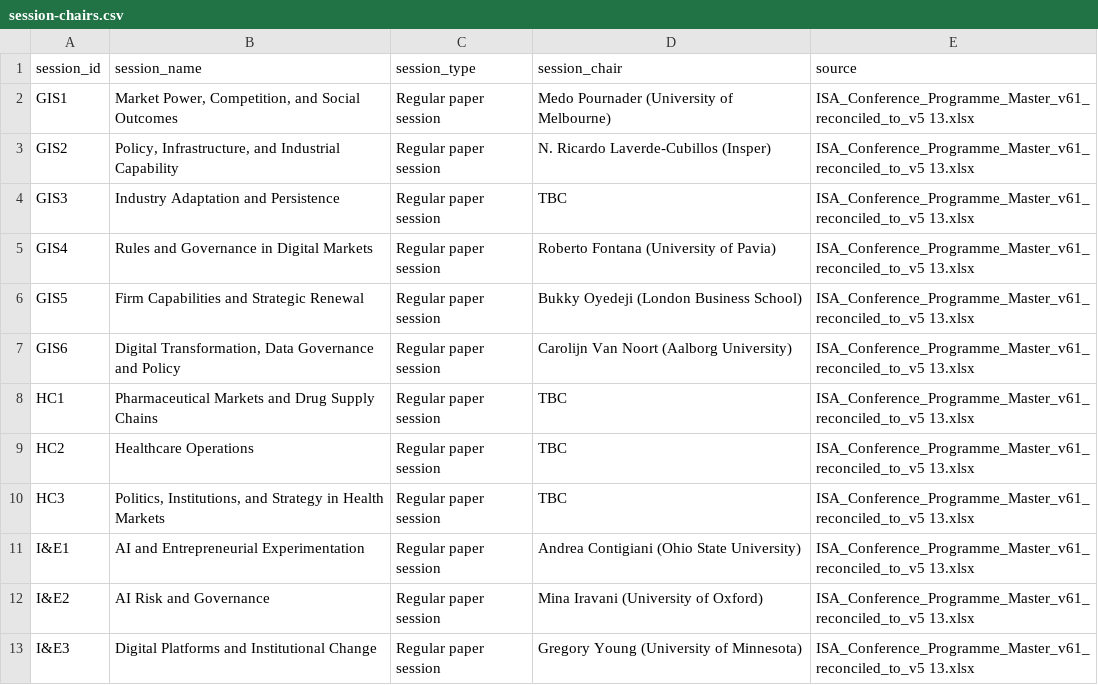
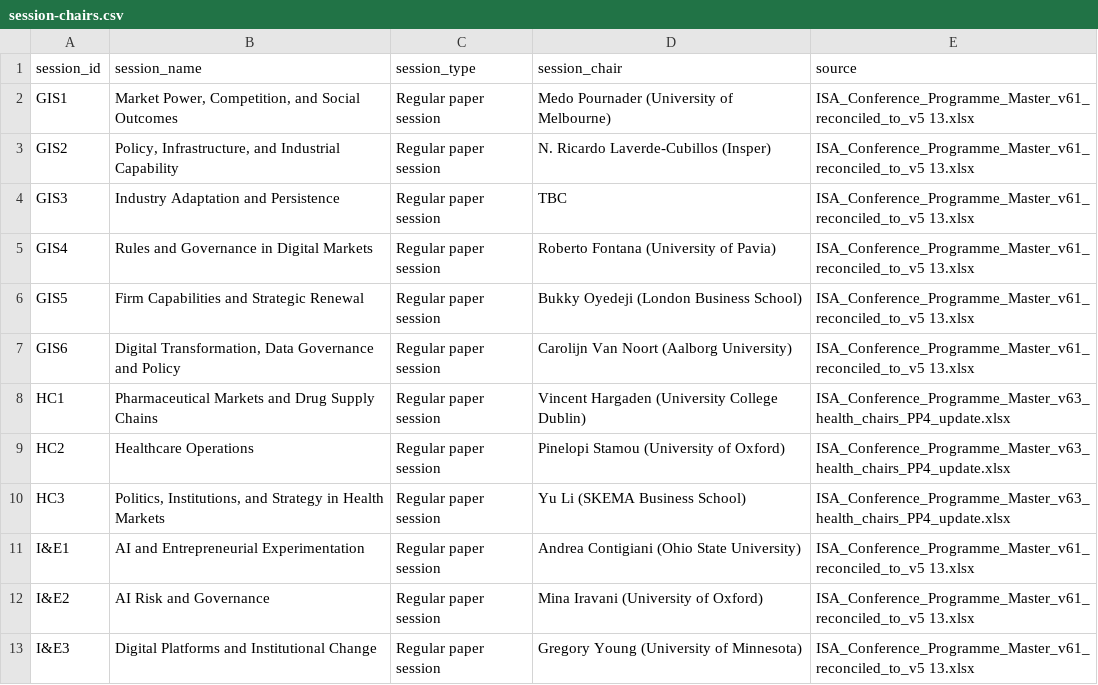
Before and after one commit to OxfordISA/Schedule, a CSV file: data/session-chairs.csv, drawn as a sheet; only a part is shown.

```diff
--- a/data/session-chairs.csv
+++ b/data/session-chairs.csv
@@ -7,5 +7,5 @@ GIS5,Firm Capabilities and Strategic Renewal,Regular paper session,Bukky Oyedeji
 GIS6,"Digital Transformation, Data Governance and Policy",Regular paper session,Carolijn Van Noort (Aalborg University),ISA_Conference_Programme_Master_v61_reconciled_to_v5 13.xlsx
-HC1,Pharmaceutical Markets and Drug Supply Chains,Regular paper session,TBC,ISA_Conference_Programme_Master_v61_reconciled_to_v5 13.xlsx
-HC2,Healthcare Operations,Regular paper session,TBC,ISA_Conference_Programme_Master_v61_reconciled_to_v5 13.xlsx
-HC3,"Politics, Institutions, and Strategy in Health Markets",Regular paper session,TBC,ISA_Conference_Programme_Master_v61_reconciled_to_v5 13.xlsx
+HC1,Pharmaceutical Markets and Drug Supply Chains,Regular paper session,Vincent Hargaden (University College Dublin),ISA_Conference_Programme_Master_v63_health_chairs_PP4_update.xlsx
+HC2,Healthcare Operations,Regular paper session,Pinelopi Stamou (University of Oxford),ISA_Conference_Programme_Master_v63_health_chairs_PP4_update.xlsx
+HC3,"Politics, Institutions, and Strategy in Health Markets",Regular paper session,Yu Li (SKEMA Business School),ISA_Conference_Programme_Master_v63_health_chairs_PP4_update.xlsx
 I&E1,AI and Entrepreneurial Experimentation,Regular paper session,Andrea Contigiani (Ohio State University),ISA_Conference_Programme_Master_v61_reconciled_to_v5 13.xlsx
```
Also changed, not shown: data/schedule.csv, data/session-ids.csv.
